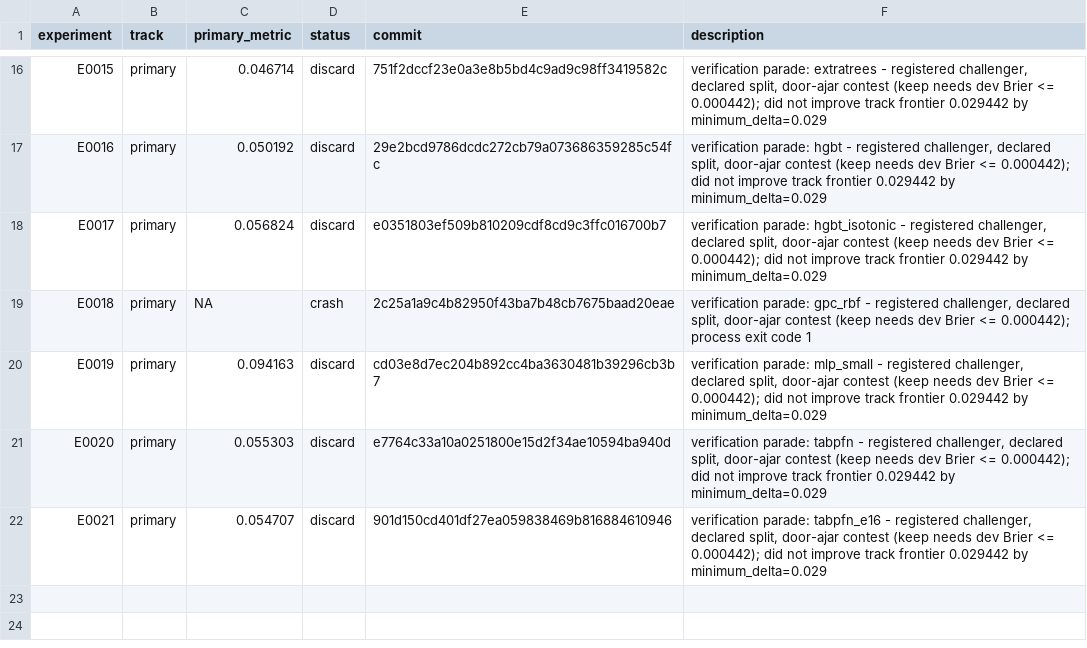
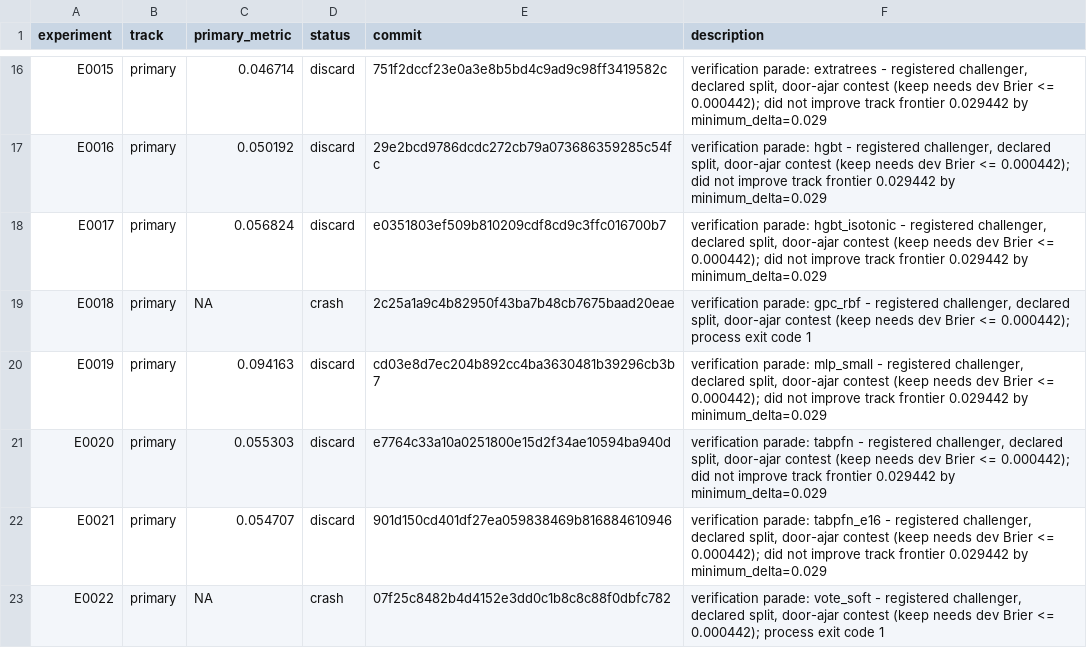
Before and after one commit to Xiang-Shan/klein-auto-research, a TSV file: studies/08-iris-rematch/results.tsv, drawn as a sheet; only a part is shown, gaps mark what is left out.

Commit message:
evidence E0022: crash

```diff
--- a/studies/08-iris-rematch/results.tsv
+++ b/studies/08-iris-rematch/results.tsv
@@ -22 +22,2 @@ E0020	primary	0.055303	discard	e7764c33a10a0251800e15d2f34ae10594ba940d	verifica
 E0021	primary	0.054707	discard	901d150cd401df27ea059838469b816884610946	verification parade: tabpfn_e16 - registered challenger, declared split, door-ajar contest (keep needs dev Brier <= 0.000442); did not improve track frontier 0.029442 by minimum_delta=0.029
+E0022	primary	NA	crash	07f25c8482b4d4152e3dd0c1b8c8c88f0dbfc782	verification parade: vote_soft - registered challenger, declared split, door-ajar contest (keep needs dev Brier <= 0.000442); process exit code 1
```
Also changed, not shown: 5 other files.
